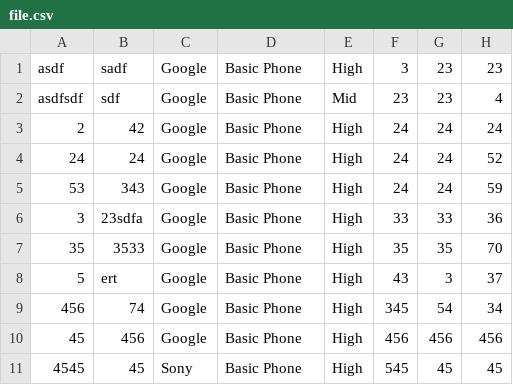
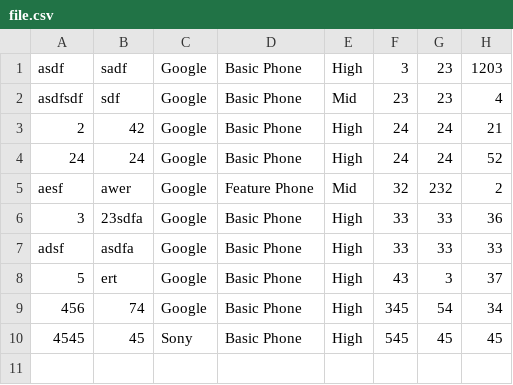
Before and after one commit to Aatitkarki/programming_coursework, a CSV file: resources/CSV Files/file.csv, drawn as a sheet.

```diff
--- a/resources/CSV Files/file.csv
+++ b/resources/CSV Files/file.csv
@@ -1,11 +1,10 @@
-asdf,sadf,Google,Basic Phone,High,3,23,23
+asdf,sadf,Google,Basic Phone,High,3,23,1203
 asdfsdf,sdf,Google,Basic Phone,Mid,23,23,4
-2,42,Google,Basic Phone,High,24,24,24
+2,42,Google,Basic Phone,High,24,24,21
 24,24,Google,Basic Phone,High,24,24,52
-53,343,Google,Basic Phone,High,24,24,59
+aesf,awer,Google,Feature Phone,Mid,32,232,2
 3,23sdfa,Google,Basic Phone,High,33,33,36
-35,3533,Google,Basic Phone,High,35,35,70
+adsf,asdfa,Google,Basic Phone,High,33,33,33
 5,ert,Google,Basic Phone,High,43,3,37
 456,74,Google,Basic Phone,High,345,54,34
-45,456,Google,Basic Phone,High,456,456,456
 4545,45,Sony,Basic Phone,High,545,45,45
```
Also changed, not shown: 5 other files.
